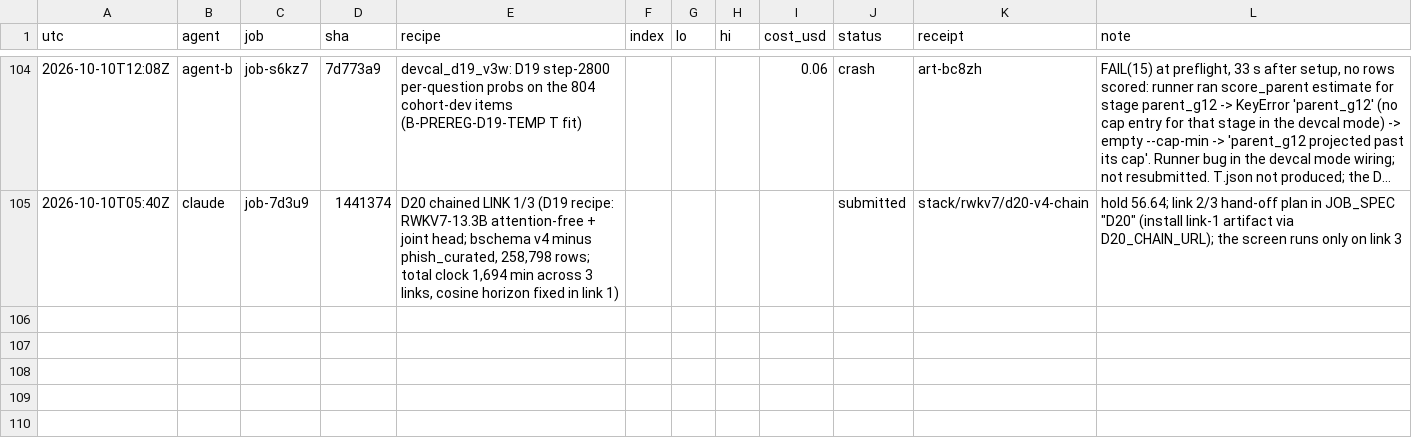
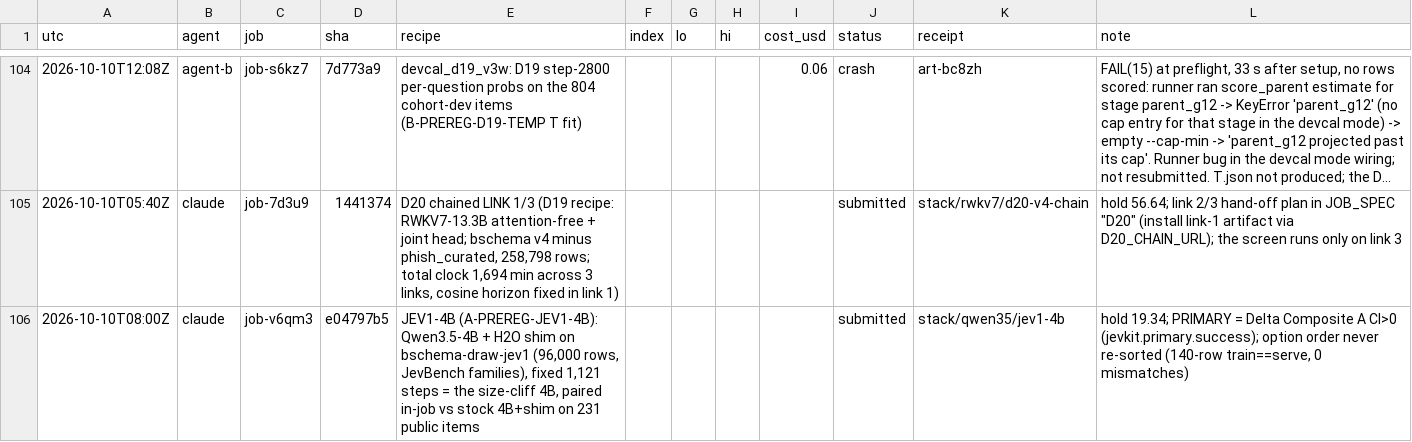
Before and after one commit to apumutyala/State-Space-Decision-Model, a TSV file: results/ledger.tsv, drawn as a sheet; only a part is shown, gaps mark what is left out; long unchanged cells end in …; the diff names each change by its address in the sheet, - before the commit and + after, or states it on an @@ line.

Commit message:
ledger: JEV1-4B submitted

```diff
--- a/results/ledger.tsv
+++ b/results/ledger.tsv
+row 106: 2026-10-10T08:00Z | claude | job-v6qm3 | e04797b5 | JEV1-4B (A-PREREG-JEV1-4B): Qwen3.5-4B + H2O shim on bschema-draw-jev1 (96,000 rows, JevBench families), fixed 1,121 steps = the size-cliff 4B, paired in-job vs stock 4B+shim on 231 public items |  |  |  |  | submitted | stack/qwen35/jev1-4b | hold 19.34; PRIMARY = Delta Composite A CI>0 (jevkit.primary.success); option order never re-sorted (140-row train==serve, 0 mismatches)
```
